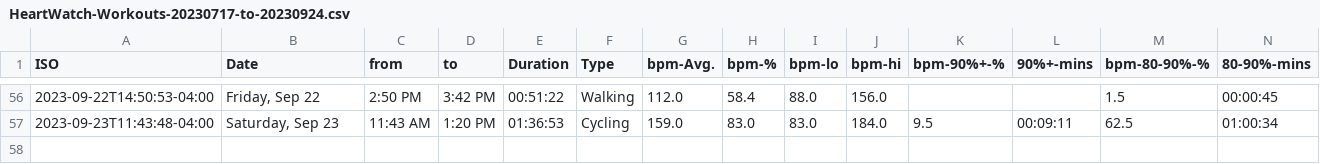
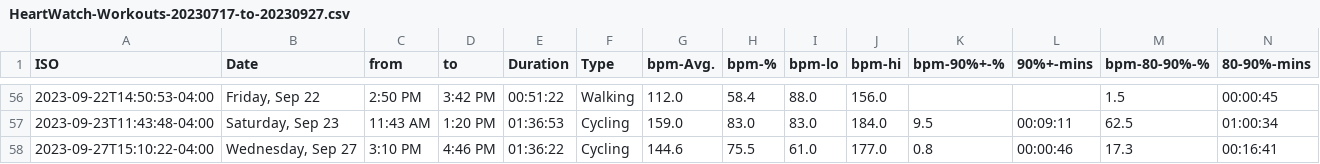
Before and after one commit to palmerac/Elevate, a CSV file: HeartWatch-Workouts-20230717-to-20230927.csv (was HeartWatch-Workouts-20230717-to-20230924.csv), drawn as a sheet; only a part is shown, gaps mark what is left out; rows hold the shown columns only; the diff names each change by its address in the sheet, - before the commit and + after, or states it on an @@ line.

```diff
--- a/HeartWatch-Workouts-20230717-to-20230924.csv
+++ b/HeartWatch-Workouts-20230717-to-20230927.csv
+row 58: 2023-09-27T15:10:22-04:00 | Wednesday, Sep 27 | 3:10 PM | 4:46 PM | 01:36:22 | Cycling | 144.6 | 75.5 | 61.0 | 177.0 | 0.8 | 00:00:46 | 17.3 | 00:16:41
```
Also changed, not shown: bikeStats.csv, 13 other files.
